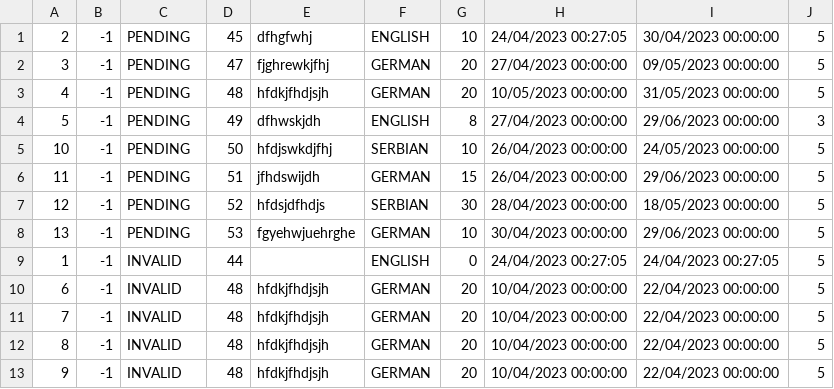
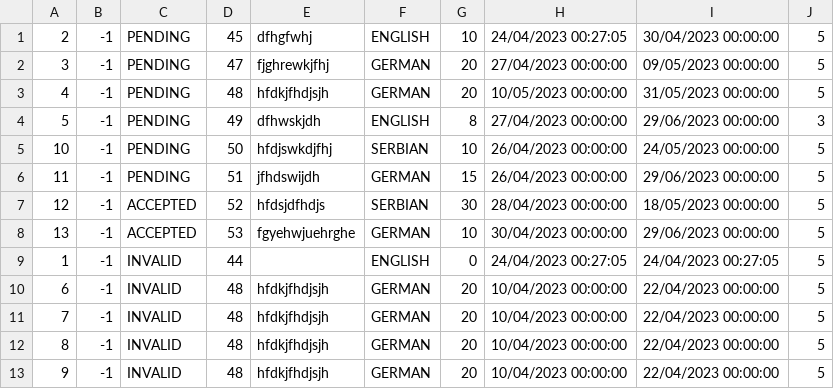
Before and after one commit to kovacevicanja/sims-grupa3-teamA, a CSV file: Resources/Data/tourRequests.csv, drawn as a sheet.

Commit message:
Completed functionality for tour requests statistics

```diff
--- a/Resources/Data/tourRequests.csv
+++ b/Resources/Data/tourRequests.csv
@@ -6,4 +6,4 @@
 11|-1|PENDING|51|jfhdswijdh|GERMAN|15|26/04/2023 00:00:00|29/06/2023 00:00:00|5
-12|-1|PENDING|52|hfdsjdfhdjs|SERBIAN|30|28/04/2023 00:00:00|18/05/2023 00:00:00|5
-13|-1|PENDING|53|fgyehwjuehrghe|GERMAN|10|30/04/2023 00:00:00|29/06/2023 00:00:00|5
+12|-1|ACCEPTED|52|hfdsjdfhdjs|SERBIAN|30|28/04/2023 00:00:00|18/05/2023 00:00:00|5
+13|-1|ACCEPTED|53|fgyehwjuehrghe|GERMAN|10|30/04/2023 00:00:00|29/06/2023 00:00:00|5
 1|-1|INVALID|44||ENGLISH|0|24/04/2023 00:27:05|24/04/2023 00:27:05|5
```
Also changed, not shown: Resources/Data/tourLocations.csv, 11 other files.
